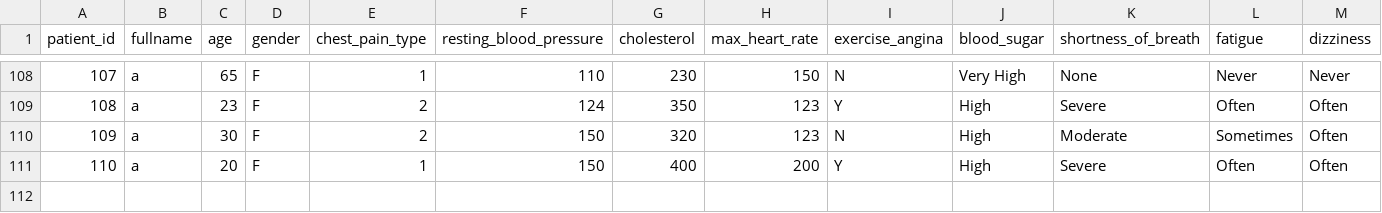
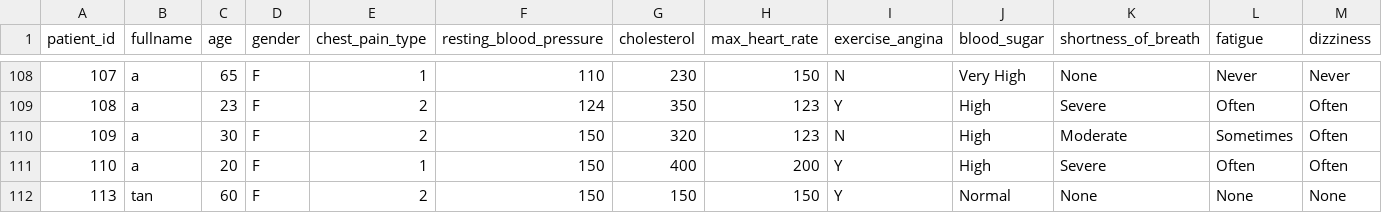
Before and after one commit to baptt123/DataMiningProject, a CSV file: data/heart_disease_data_updated_5_2_25.csv, drawn as a sheet; only a part is shown, gaps mark what is left out; rows hold the shown columns only; the diff names each change by its address in the sheet, - before the commit and + after, or states it on an @@ line.

```diff
--- a/data/heart_disease_data_updated_5_2_25.csv
+++ b/data/heart_disease_data_updated_5_2_25.csv
+row 112: 113 | tan | 60 | F | 2 | 150 | 150 | 150 | Y | Normal | None | None | None
```
Also changed, not shown: 3 other files.
